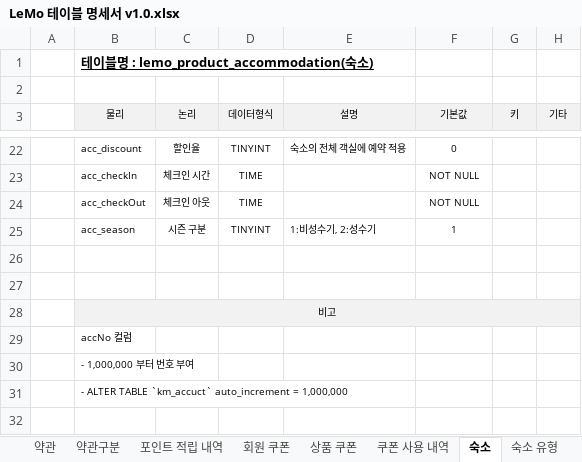
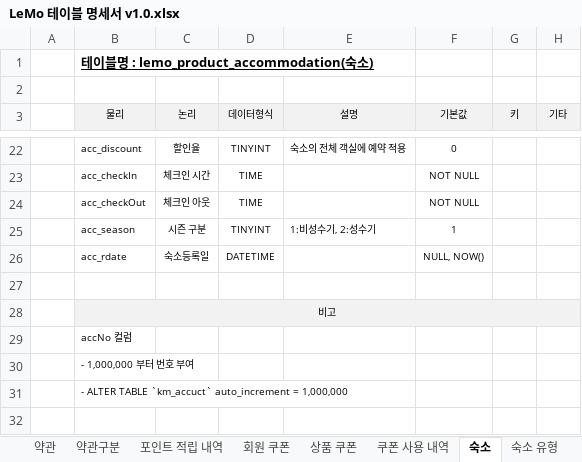
Before and after one commit to ooo3345sjh/LeMo, an Excel workbook: DB/LeMo 테이블 명세서 v1.0.xlsx, sheet 숙소, drawn as a sheet; only a part is shown, gaps mark what is left out; values as stored, in another font and other column widths than the file's, no borders; the diff names each change by its address in the sheet, - before the commit and + after, or states it on an @@ line.

```diff
--- a/DB/LeMo 테이블 명세서 v1.0.xlsx (sheet 숙소)
+++ b/DB/LeMo 테이블 명세서 v1.0.xlsx (sheet 숙소)
-row 26: (empty)
+row 26:  | acc_rdate | 숙소등록일 | DATETIME |  | NULL, NOW()
```
Also changed, not shown: sheet 수정이력, 4 other files.
